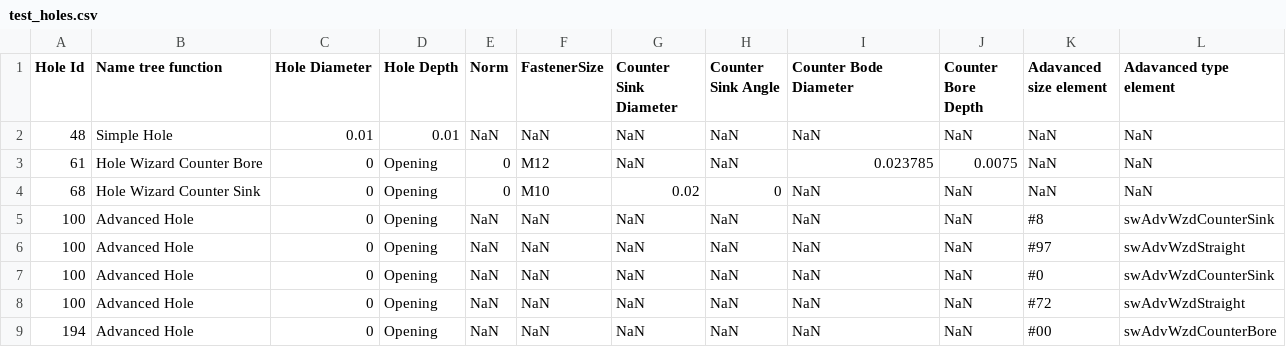
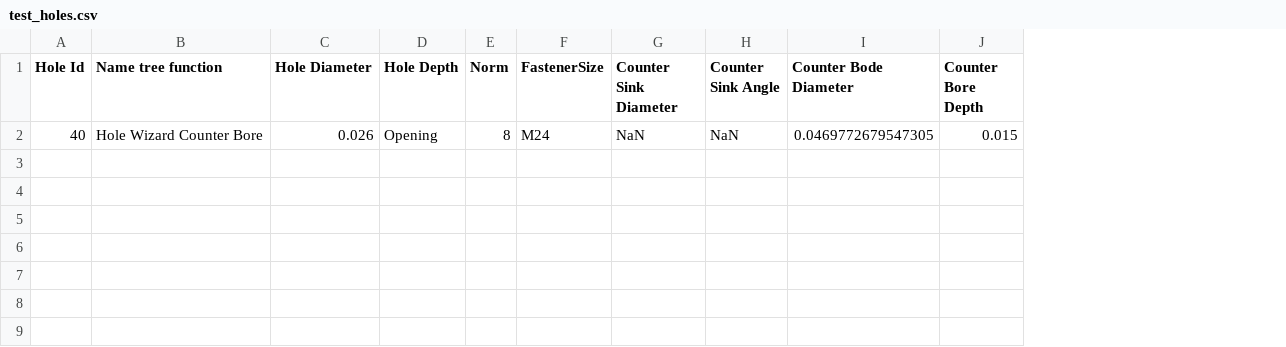
Before and after one commit to Corentin-benoit/MGA-810-Hole-detection, a CSV file: Application_Fusion260_V2/bin/Debug/test_holes.csv, drawn as a sheet; removed rows and columns are numbered as before the commit, all else as after; the diff names each change by its address in the sheet, - before the commit and + after, or states it on an @@ line.

Commit message:
Ajout des données de diamètres aux holes wizard et corrections de sholes wizards

```diff
--- a/Application_Fusion260_V2/bin/Debug/test_holes.csv
+++ b/Application_Fusion260_V2/bin/Debug/test_holes.csv
-column K (Adavanced size element), empty
-column L (Adavanced type element), empty
-row 2: 48 | Simple Hole | 0.01 | 0.01 | NaN | NaN | NaN | NaN | NaN | NaN | NaN | NaN
-row 3: 61 | Hole Wizard Counter Bore | 0 | Opening | 0 | M12 | NaN | NaN | 0.023785 | 0.0075 | NaN | NaN
-row 4: 68 | Hole Wizard Counter Sink | 0 | Opening | 0 | M10 | 0.02 | 0 | NaN | NaN | NaN | NaN
-row 5: 100 | Advanced Hole | 0 | Opening | NaN | NaN | NaN | NaN | NaN | NaN | #8 | swAdvWzdCounterSink
-row 6: 100 | Advanced Hole | 0 | Opening | NaN | NaN | NaN | NaN | NaN | NaN | #97 | swAdvWzdStraight
-row 7: 100 | Advanced Hole | 0 | Opening | NaN | NaN | NaN | NaN | NaN | NaN | #0 | swAdvWzdCounterSink
-row 8: 100 | Advanced Hole | 0 | Opening | NaN | NaN | NaN | NaN | NaN | NaN | #72 | swAdvWzdStraight
-row 9: 194 | Advanced Hole | 0 | Opening | NaN | NaN | NaN | NaN | NaN | NaN | #00 | swAdvWzdCounterBore
+row 2: 40 | Hole Wizard Counter Bore | 0.026 | Opening | 8 | M24 | NaN | NaN | 0.0469772679547305 | 0.015
```
Also changed, not shown: 7 other files.
